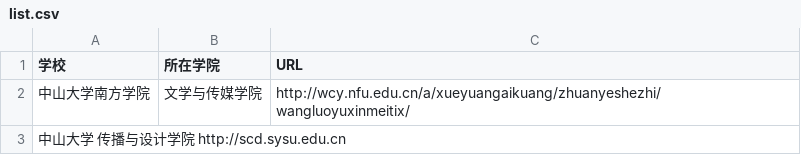
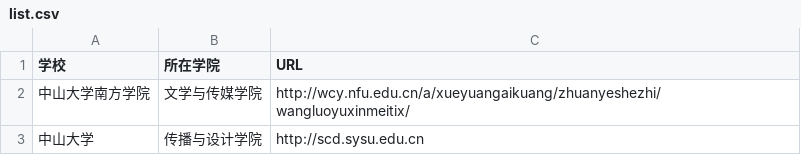
Before and after one commit to stay-up-late117/techcollab_21_final, a CSV file: list.csv, drawn as a sheet.

Commit message:
修改了中山大学相关错误信息

```diff
--- a/list.csv
+++ b/list.csv
@@ -2,2 +2,2 @@
 中山大学南方学院,文学与传媒学院,http://wcy.nfu.edu.cn/a/xueyuangaikuang/zhuanyeshezhi/wangluoyuxinmeitix/
-中山大学	传播与设计学院	http://scd.sysu.edu.cn
+中山大学,传播与设计学院,http://scd.sysu.edu.cn
```
